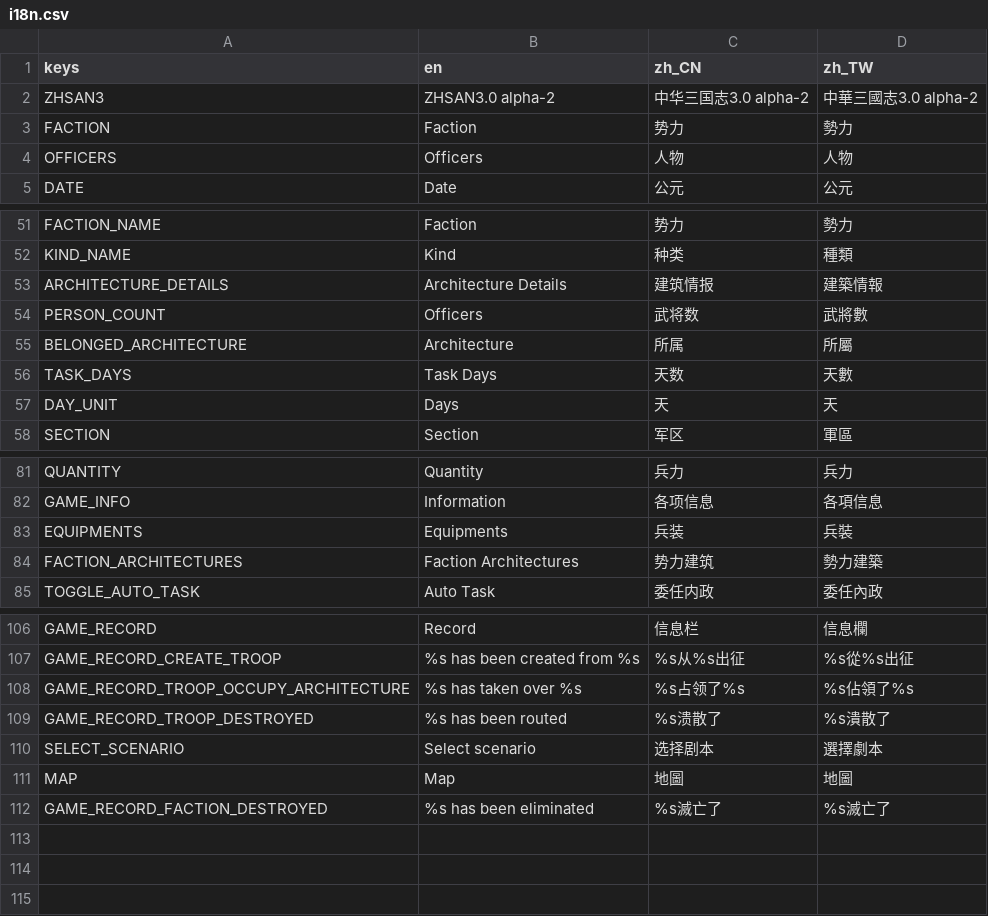
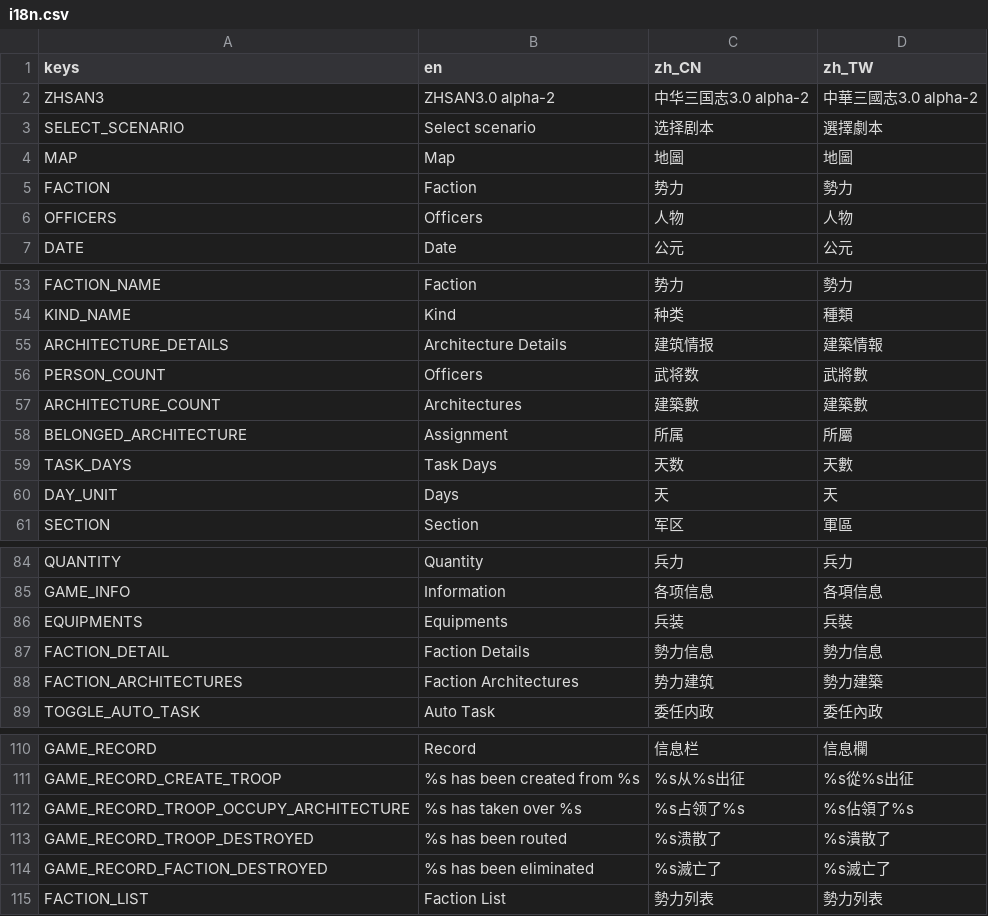
Before and after one commit to luiges90/ZHSAN3, a CSV file: i18n/i18n.csv, drawn as a sheet; only a part is shown, gaps mark what is left out.

Commit message:
勢力信息

```diff
--- a/i18n/i18n.csv
+++ b/i18n/i18n.csv
@@ -2,2 +2,4 @@
 ZHSAN3,ZHSAN3.0 alpha-2,中华三国志3.0 alpha-2,中華三國志3.0 alpha-2
+SELECT_SCENARIO,Select scenario,选择剧本,選擇劇本
+MAP,Map,地圖,地圖
 FACTION,Faction,势力,勢力
@@ -54,3 +56,4 @@ ARCHITECTURE_DETAILS,Architecture Details,建筑情报,建築情報
 PERSON_COUNT,Officers,武将数,武將數
-BELONGED_ARCHITECTURE,Architecture,所属,所屬
+ARCHITECTURE_COUNT,Architectures,建築數,建築數
+BELONGED_ARCHITECTURE,Assignment,所属,所屬
 TASK_DAYS,Task Days,天数,天數
@@ -83,2 +86,3 @@ GAME_INFO,Information,各项信息,各項信息
 EQUIPMENTS,Equipments,兵装,兵裝
+FACTION_DETAIL,Faction Details,勢力信息,勢力信息
 FACTION_ARCHITECTURES,Faction Architectures,势力建筑,勢力建築
@@ -109,4 +113,3 @@ GAME_RECORD_TROOP_OCCUPY_ARCHITECTURE,%s has taken over %s,%s占领了%s,%s佔
 GAME_RECORD_TROOP_DESTROYED,%s has been routed,%s溃散了,%s潰散了
-SELECT_SCENARIO,Select scenario,选择剧本,選擇劇本
-MAP,Map,地圖,地圖
 GAME_RECORD_FACTION_DESTROYED,%s has been eliminated,%s滅亡了,%s滅亡了
+FACTION_LIST,Faction List,勢力列表,勢力列表
```
Also changed, not shown: 14 other files.
